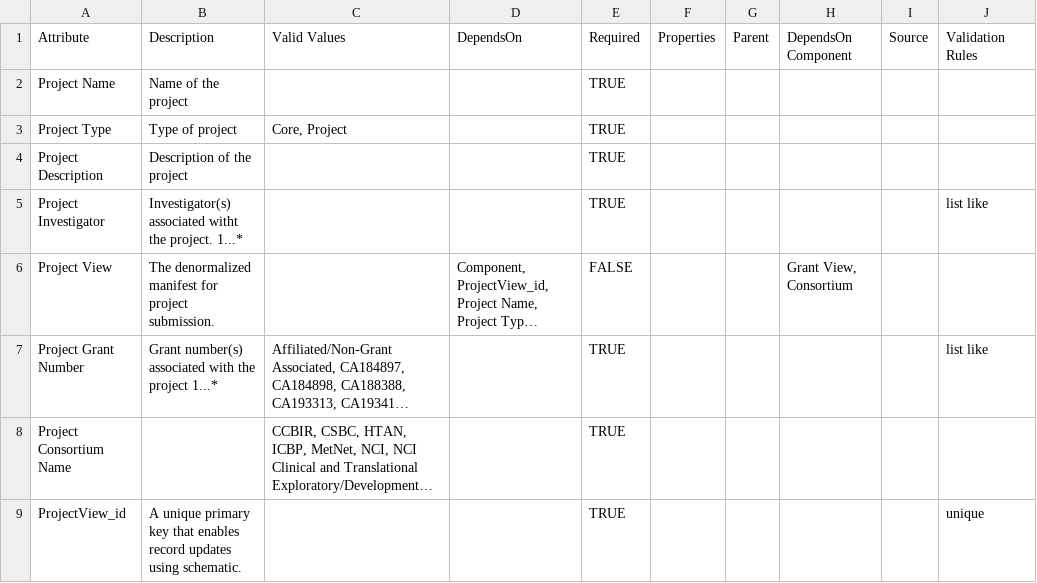
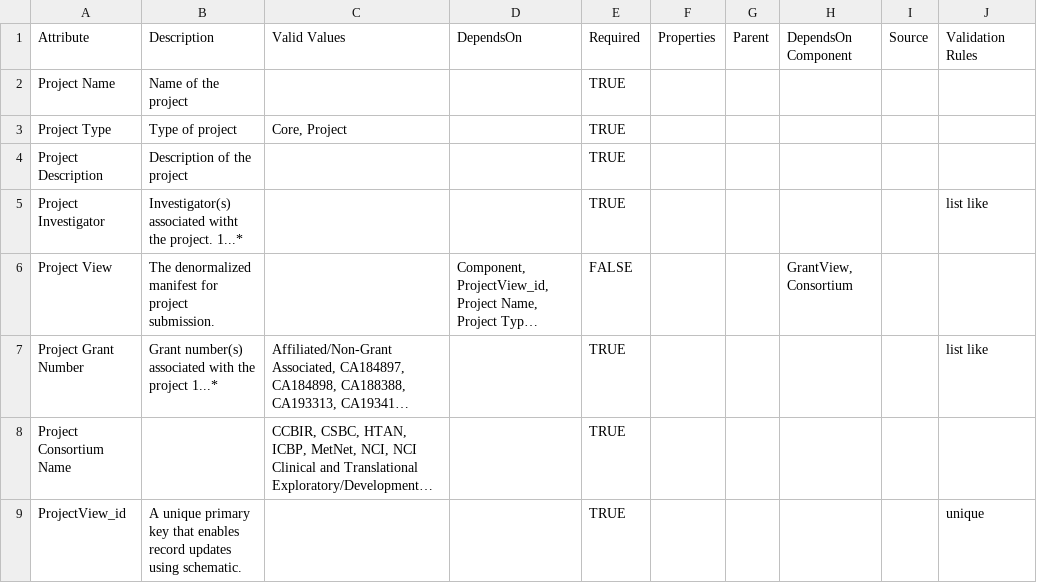
Before and after one commit to mc2-center/data-models, a CSV file: modules/project/annotationProperty.csv, drawn as a sheet; long unchanged cells end in …; the diff names each change by its address in the sheet, - before the commit and + after, or states it on an @@ line.

```diff
--- a/modules/project/annotationProperty.csv
+++ b/modules/project/annotationProperty.csv
-H6: Grant View, Consortium
+H6: GrantView, Consortium
```
Also changed, not shown: modules/person/annotationProperty.csv.
